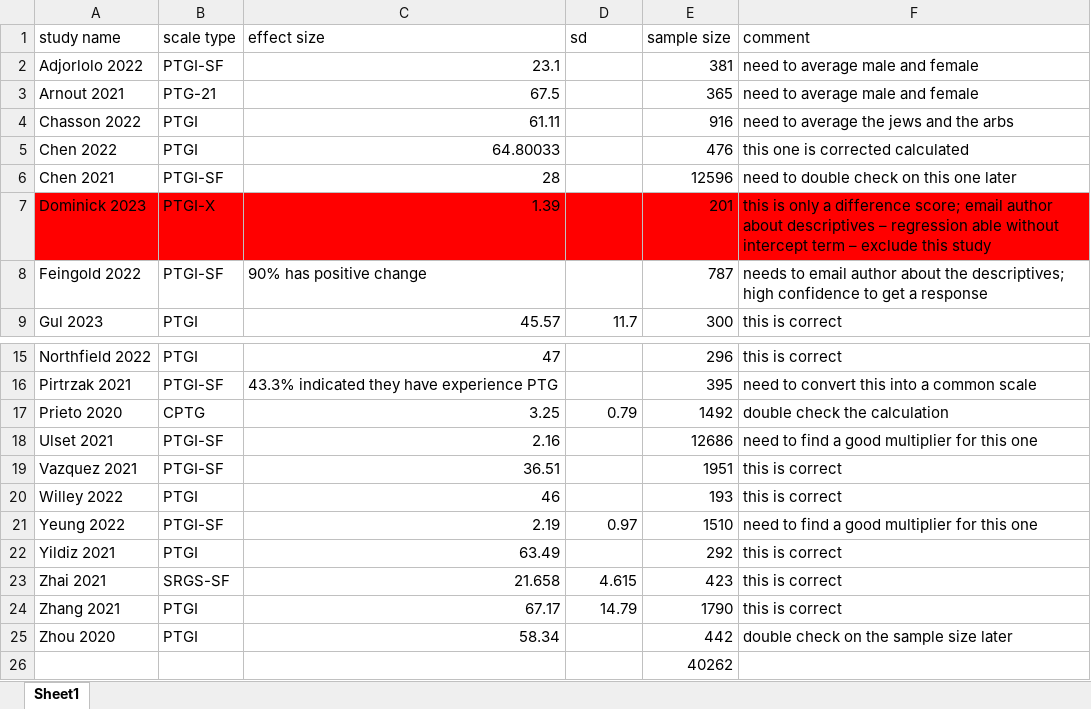
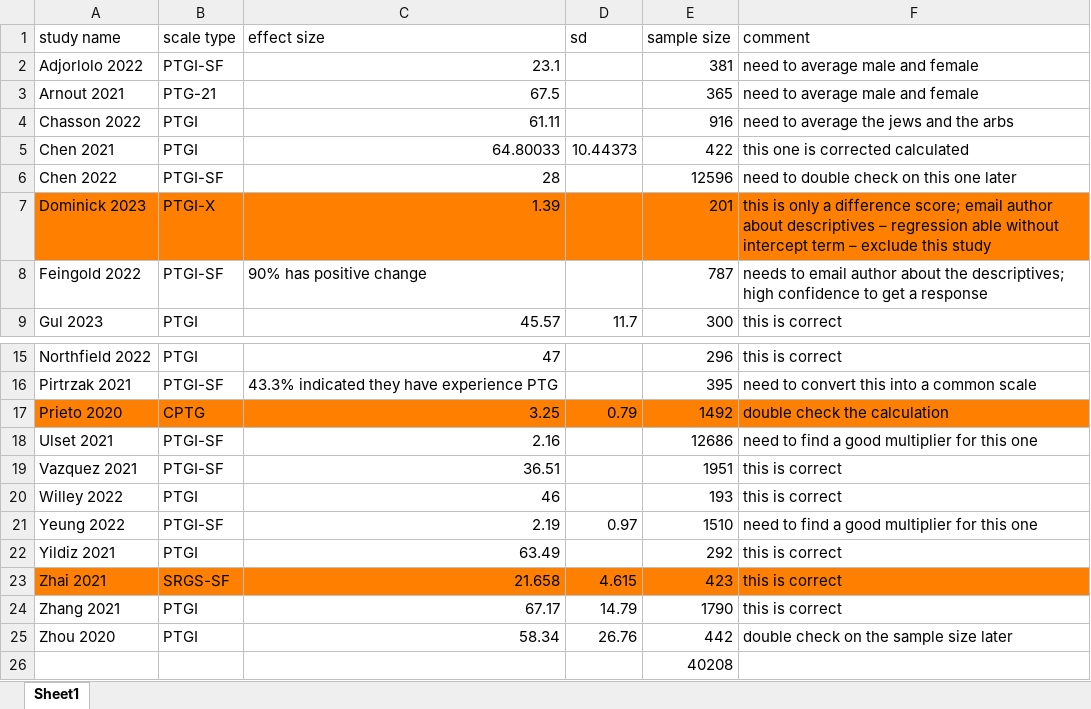
Before and after one commit to qizhouduan-nd/ptg-covid, an Excel workbook: ptg effect sizes.xlsx, sheet Sheet1, drawn as a sheet; only a part is shown, gaps mark what is left out; values as stored, in another font and other column widths than the file's, no borders; the diff names each change by its address in the sheet, - before the commit and + after, or states it on an @@ line.

```diff
--- a/ptg effect sizes.xlsx (sheet Sheet1)
+++ b/ptg effect sizes.xlsx (sheet Sheet1)
-A5 (study name): Chen 2022
+A5 (study name): Chen 2021
-D5 (sd): (empty)
+D5 (sd): 10.44373
-E5 (sample size): 476
+E5 (sample size): 422
-A6 (study name): Chen 2021
+A6 (study name): Chen 2022
-A7:F7 fill: #FF0000
+A7:F7 fill: #FF8000
-A17:F17 fill: none
+A17:F17 fill: #FF8000
-A23:F23 fill: none
+A23:F23 fill: #FF8000
-D25 (sd): (empty)
+D25 (sd): 26.76
-E26 (sample size): 40262
+E26 (sample size): 40208
```
Also changed, not shown: 2 other files.
